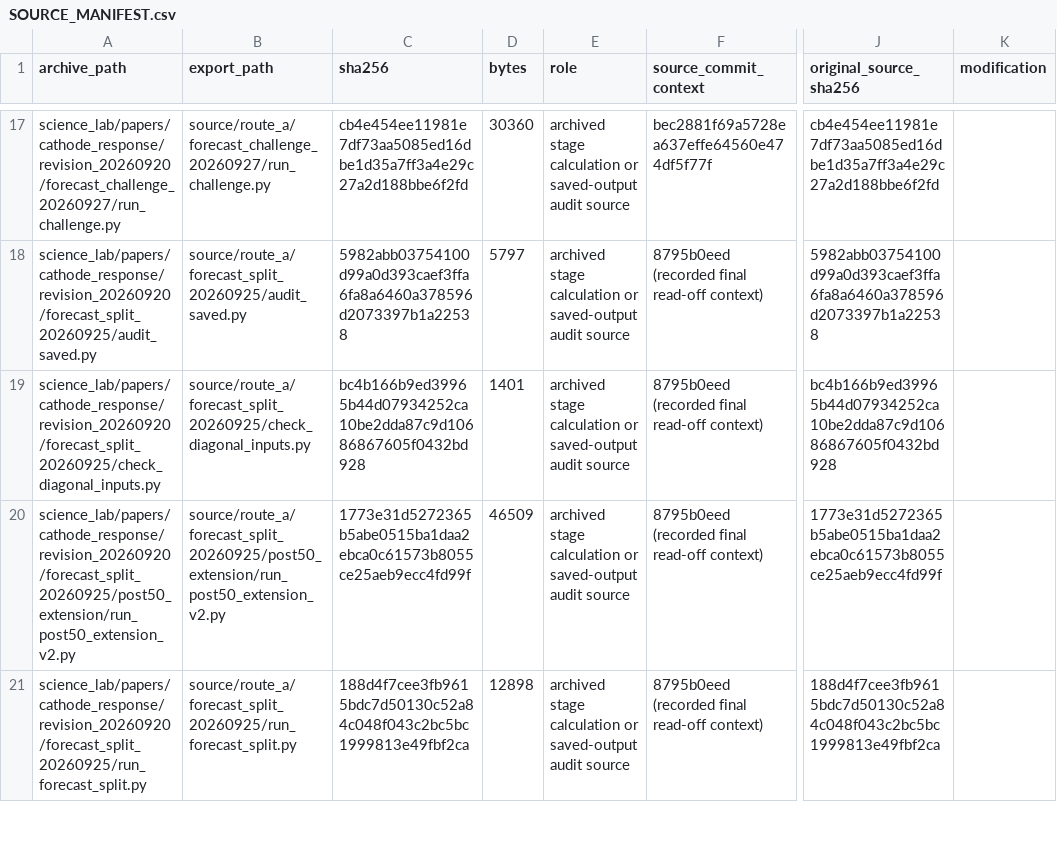
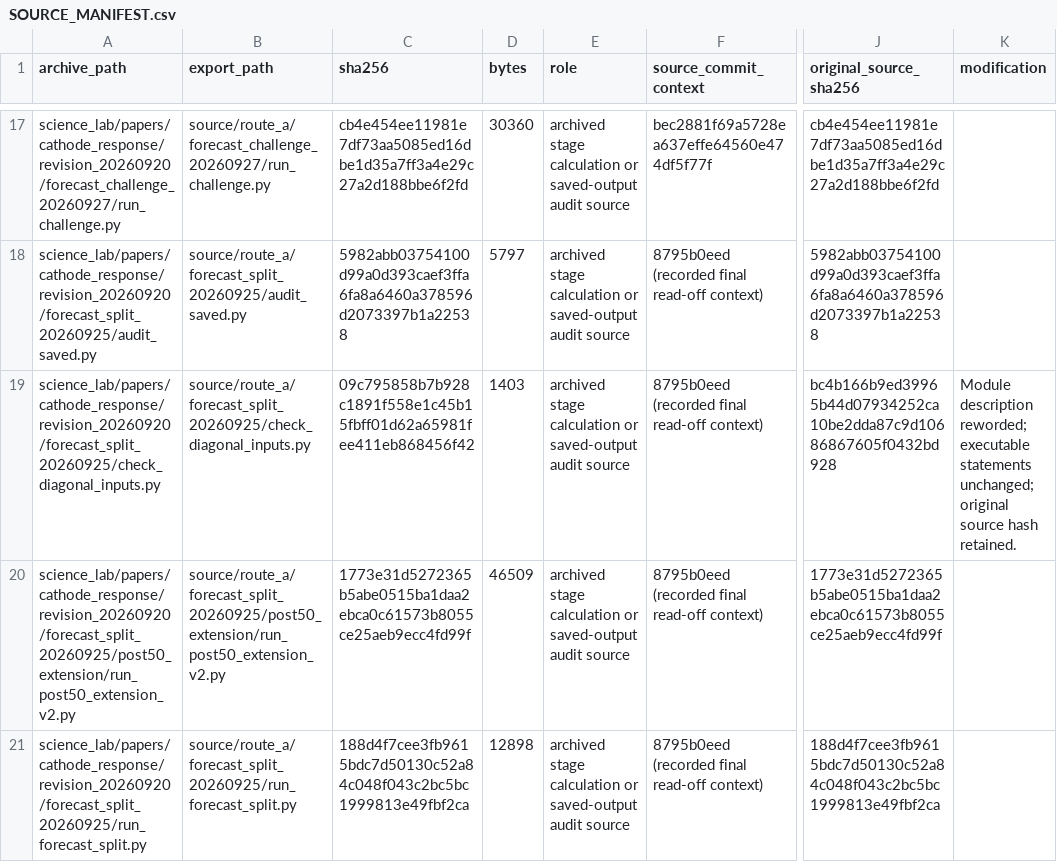
Before and after one commit to AJayQ8/cathode-response-li-se-contact-model, a CSV file: source/SOURCE_MANIFEST.csv, drawn as a sheet; only a part is shown, gaps mark what is left out; the diff names each change by its address in the sheet, - before the commit and + after, or states it on an @@ line.

Commit message:
Clarify the diagonal-input verification description

```diff
--- a/source/SOURCE_MANIFEST.csv
+++ b/source/SOURCE_MANIFEST.csv
-C19 (sha256): bc4b166b9ed39965b44d07934252ca10be2dda87c9d10686867605f0432bd928
+C19 (sha256): 09c795858b7b928c1891f558e1c45b15fbff01d62a65981fee411eb868456f42
-D19 (bytes): 1401
+D19 (bytes): 1403
-K19 (modification): (empty)
+K19 (modification): Module description reworded; executable statements unchanged; original source hash retained.
```
Also changed, not shown: 5 other files.
